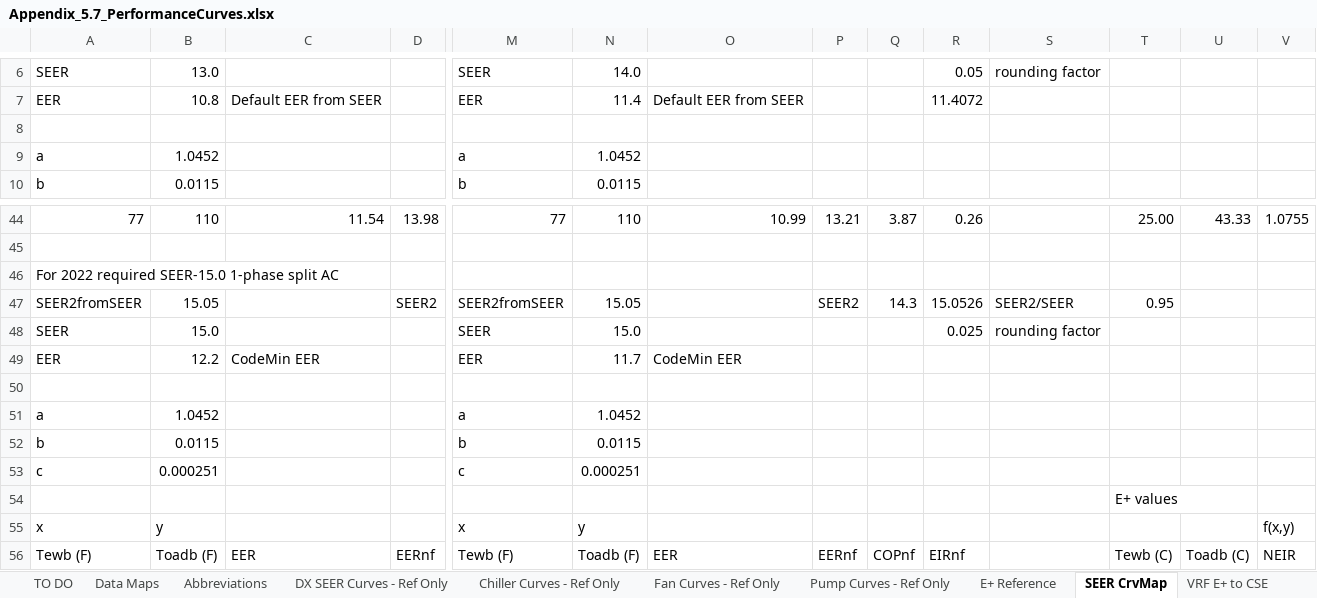
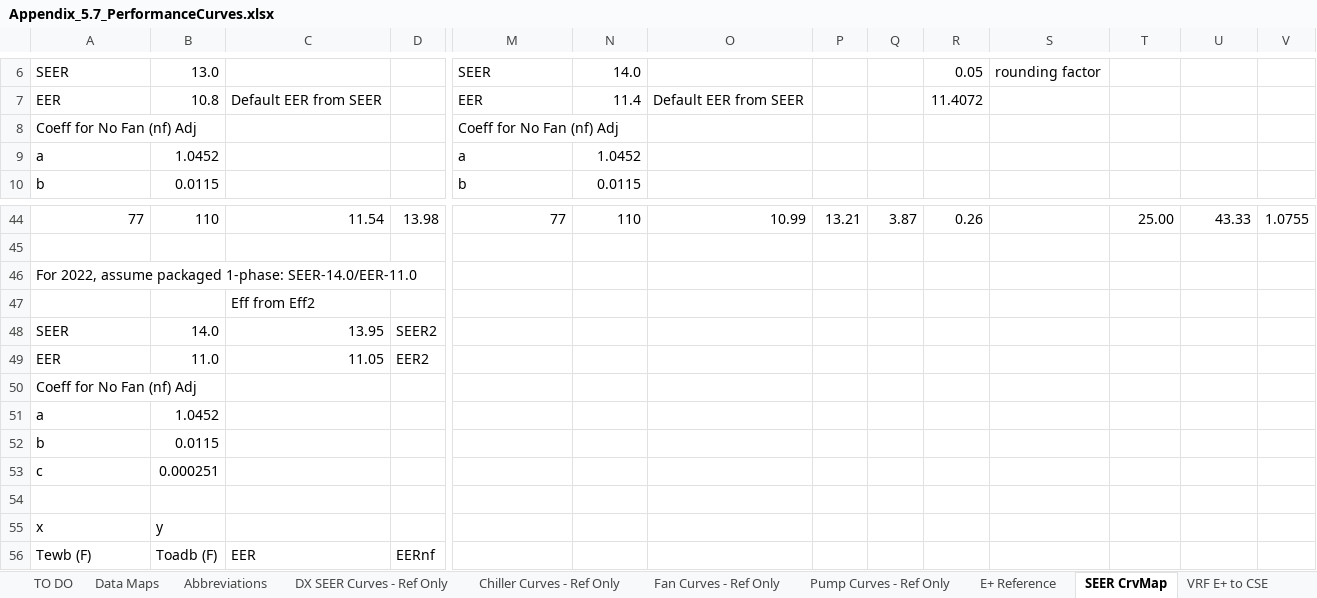
Before and after one commit to joesinger12/Sample-CBECC-Public-Mirror-from-Dev, an Excel workbook: Documentation/T24N/Appendix_5.7_PerformanceCurves.xlsx, sheet SEER CrvMap, drawn as a sheet; only a part is shown, gaps mark what is left out; values as stored, in another font and other column widths than the file's, no cell formats; removed rows and columns are numbered as before the commit, all else as after; rows hold the shown columns only; the diff covers the shown part only; the diff names each change by its address in the sheet, - before the commit and + after, or states it on an @@ line.

Commit message:
SVN (com) commit #7643 by davidreddy       Add DXEIR_fTempCrvRef and update rule for BaseSysNum = 1 (packaged 1-phase)

```diff
--- a/Documentation/T24N/Appendix_5.7_PerformanceCurves.xlsx (sheet SEER CrvMap)
+++ b/Documentation/T24N/Appendix_5.7_PerformanceCurves.xlsx (sheet SEER CrvMap)
-row 8: (empty)
+row 8: Coeff for No Fan (nf) Adj |  |  |  | Coeff for No Fan (nf) Adj
-A46: For 2022 required SEER-15.0 1-phase split AC
+A46: For 2022, assume packaged 1-phase: SEER-14.0/EER-11.0
-row 47: SEER2fromSEER | 15.05 |  | SEER2 | SEER2fromSEER | 15.05 |  | SEER2 | 14.3 | 15.0526 | SEER2/SEER | 0.95
-row 48: SEER | 15.0 |  |  | SEER | 15.0 |  |  |  | 0.025 | rounding factor
-row 49: EER | 12.2 | CodeMin EER |  | EER | 11.7 | CodeMin EER
-row 47: (empty)
+row 47:  |  | Eff from Eff2
+row 48: SEER | 14.0 | 13.95 | SEER2
+row 49: EER | 11.0 | 11.05 | EER2
+row 50: Coeff for No Fan (nf) Adj
-M51: a
+M51: (empty)
-N51: 1.0452
+N51: (empty)
-M52: b
+M52: (empty)
-N52: 0.0115
+N52: (empty)
-M53: c
+M53: (empty)
-N53: 0.000251
+N53: (empty)
-T54: E+ values
+T54: (empty)
-M55: x
+M55: (empty)
-N55: y
+N55: (empty)
-V55: f(x,y)
+V55: (empty)
-M56: Tewb (F)
+M56: (empty)
-N56: Toadb (F)
+N56: (empty)
-O56: EER
+O56: (empty)
-P56: EERnf
+P56: (empty)
-Q56: COPnf
+Q56: (empty)
-R56: EIRnf
+R56: (empty)
-T56: Tewb (C)
+T56: (empty)
-U56: Toadb (C)
+U56: (empty)
-V56: NEIR
+V56: (empty)
```
Also changed, not shown: 11 added rows, 11 removed rows and 36 edited cells elsewhere in this sheet, cell formats, formulas that keep their value.
